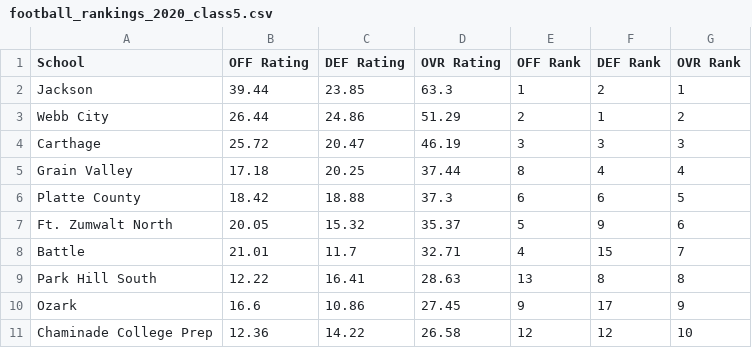
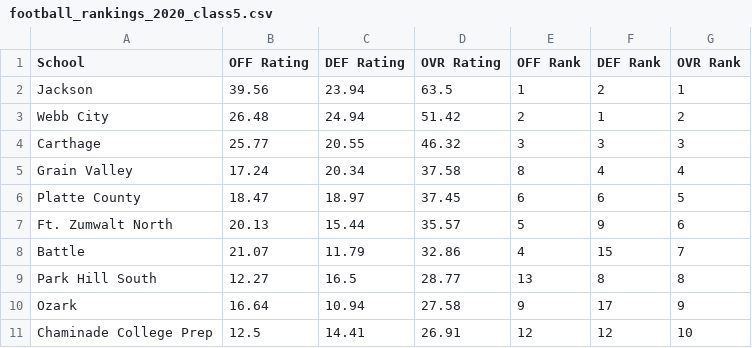
Before and after one commit to AllMOSports/football-ratings-2020, a CSV file: football_rankings_2020_class5.csv, drawn as a sheet; only a part is shown; the diff covers the shown part only.

```diff
--- a/football_rankings_2020_class5.csv
+++ b/football_rankings_2020_class5.csv
@@ -1,11 +1,11 @@
 School,OFF Rating,DEF Rating,OVR Rating,OFF Rank,DEF Rank,OVR Rank
-Jackson,39.44,23.85,63.3,1,2,1
-Webb City,26.44,24.86,51.29,2,1,2
-Carthage,25.72,20.47,46.19,3,3,3
-Grain Valley,17.18,20.25,37.44,8,4,4
-Platte County,18.42,18.88,37.3,6,6,5
-Ft. Zumwalt North,20.05,15.32,35.37,5,9,6
-Battle,21.01,11.7,32.71,4,15,7
-Park Hill South,12.22,16.41,28.63,13,8,8
-Ozark,16.6,10.86,27.45,9,17,9
-Chaminade College Prep,12.36,14.22,26.58,12,12,10
+Jackson,39.56,23.94,63.5,1,2,1
+Webb City,26.48,24.94,51.42,2,1,2
+Carthage,25.77,20.55,46.32,3,3,3
+Grain Valley,17.24,20.34,37.58,8,4,4
+Platte County,18.47,18.97,37.45,6,6,5
+Ft. Zumwalt North,20.13,15.44,35.57,5,9,6
+Battle,21.07,11.79,32.86,4,15,7
+Park Hill South,12.27,16.5,28.77,13,8,8
+Ozark,16.64,10.94,27.58,9,17,9
+Chaminade College Prep,12.5,14.41,26.91,12,12,10
```
Also changed, not shown: 128 edited cells elsewhere in this file, football_rankings_2020_all.csv, football_rankings_2020_class1.csv, 12 other files.
